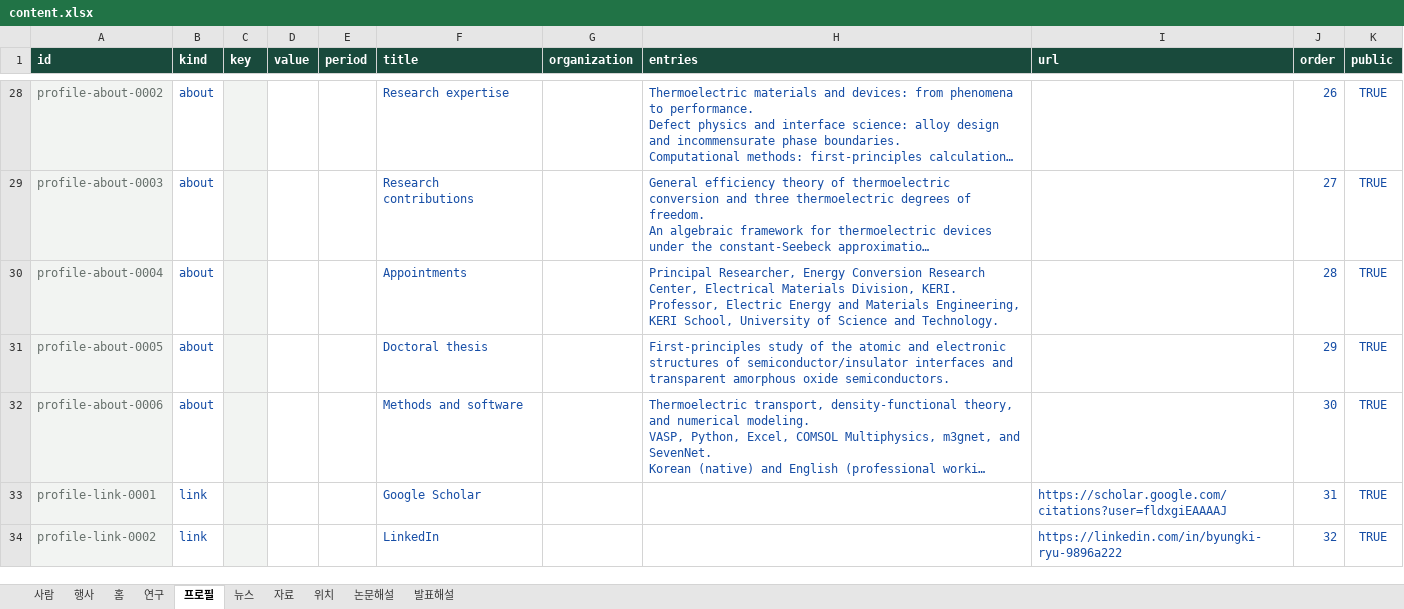
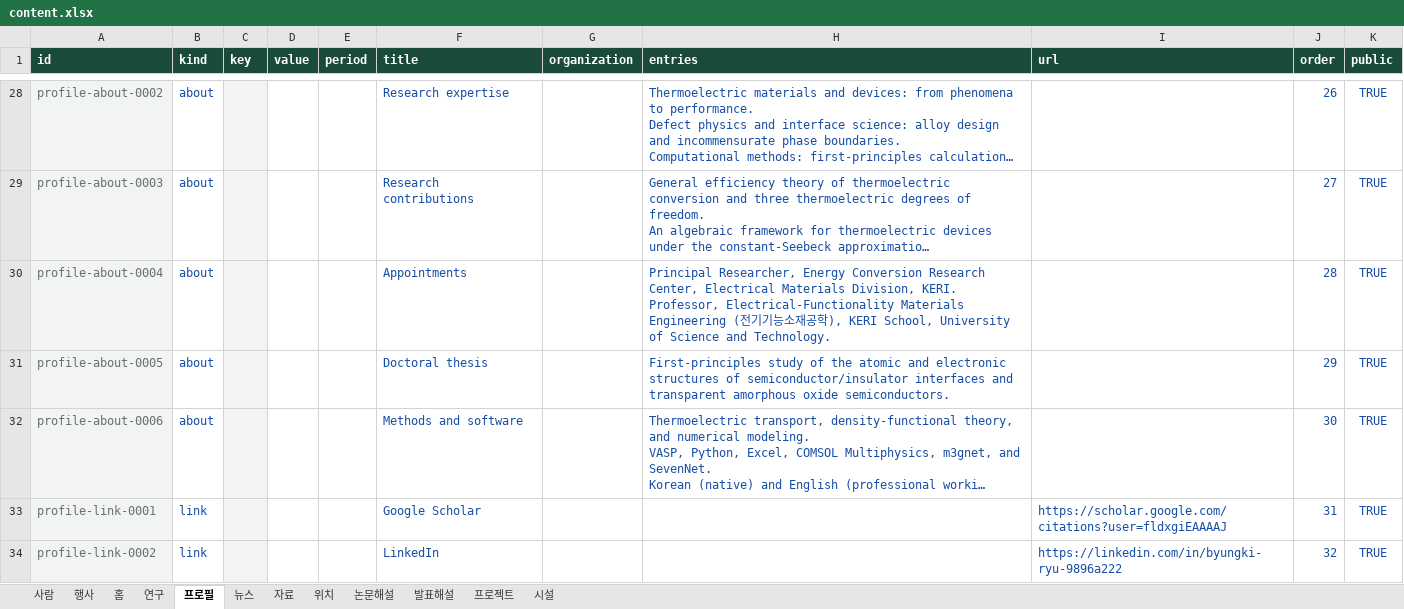
Before and after one commit to byungkiryu/bresearch, an Excel workbook: input/content.xlsx, sheet 프로필, drawn as a sheet; only a part is shown, gaps mark what is left out; long unchanged cells end in …; values as stored, in another font and other column widths than the file's, no borders; table styles not drawn; ↵ is a line break in a cell; the diff covers the shown part only; the diff names each change by its address in the sheet, - before the commit and + after, or states it on an @@ line.

```diff
--- a/input/content.xlsx (sheet 프로필)
+++ b/input/content.xlsx (sheet 프로필)
+sheet tab: 프로젝트
+sheet tab: 시설
-H30 (entries): …KERI. ↵ Professor, Electric Energy and Materials Engineering, KERI School,…
+H30 (entries): …KERI. ↵ Professor, Electrical-Functionality Materials Engineering (전기기능소재공학), KERI School,…
```
Also changed, not shown: 1 added row elsewhere in this sheet, sheet 사람, sheet 홈, 13 other files.
